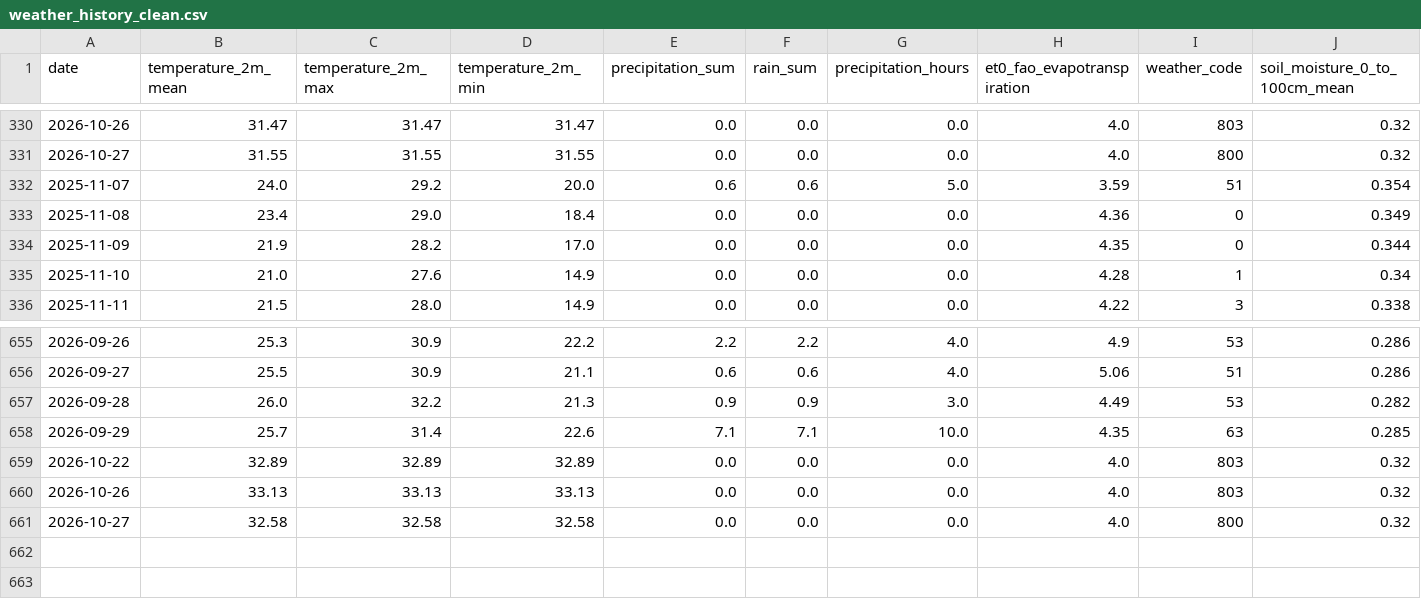
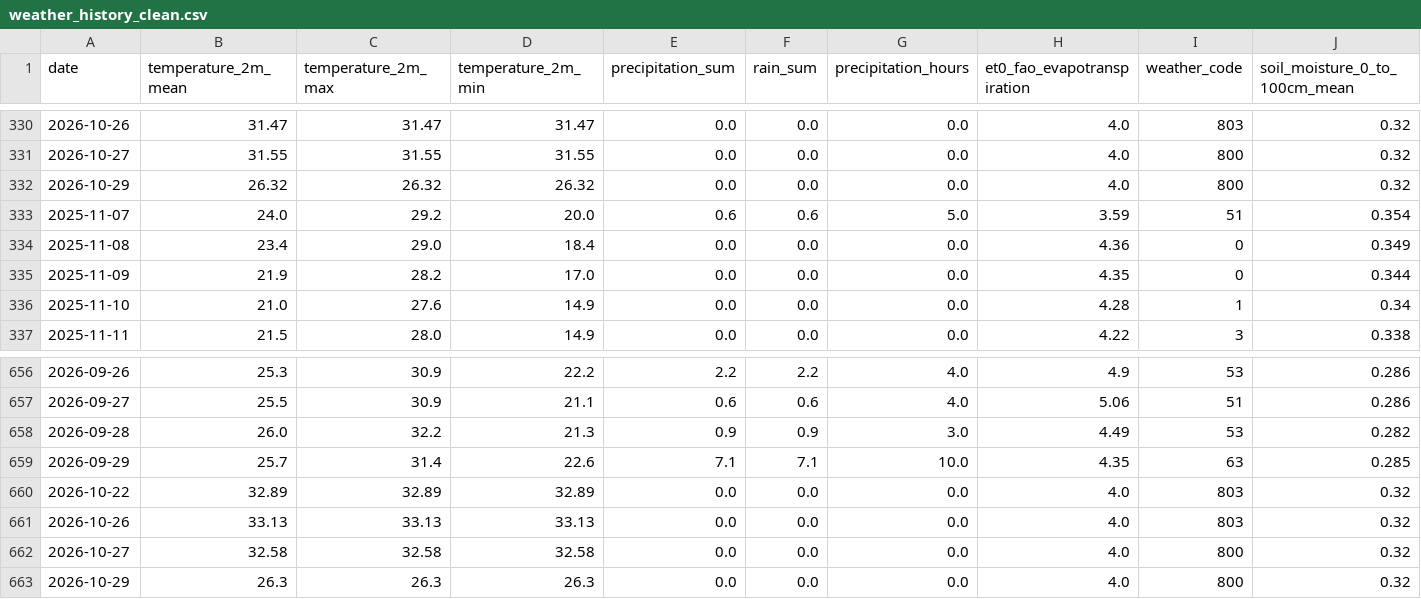
Before and after one commit to subravbhande/mini-project, a CSV file: ml_service/data/processed/weather_history_clean.csv, drawn as a sheet; only a part is shown, gaps mark what is left out; rows hold the shown columns only; the diff names each change by its address in the sheet, - before the commit and + after, or states it on an @@ line.

```diff
--- a/ml_service/data/processed/weather_history_clean.csv
+++ b/ml_service/data/processed/weather_history_clean.csv
+row 332: 2026-10-29 | 26.32 | 26.32 | 26.32 | 0.0 | 0.0 | 0.0 | 4.0 | 800 | 0.32
+row 663: 2026-10-29 | 26.3 | 26.3 | 26.3 | 0.0 | 0.0 | 0.0 | 4.0 | 800 | 0.32
```
Also changed, not shown: ml_service/data/processed/price_history_clean.csv, ml_service/data/processed/price_history_filtered.csv, 18 other files.
